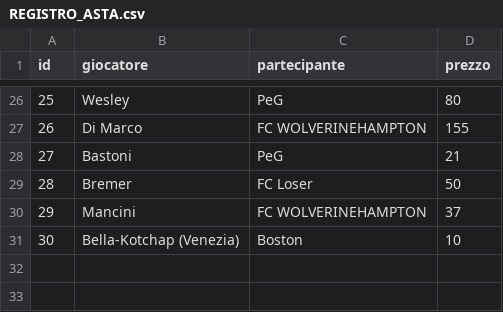
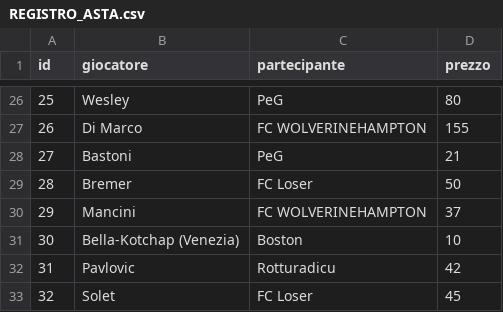
Before and after one commit to simone95pescara-design/fantacalcio-26-27, a CSV file: ASTA/REGISTRO_ASTA.csv, drawn as a sheet; only a part is shown, gaps mark what is left out.

Commit message:
Asta: Pavlovic a Rotturadicu per 42 e Solet a FC Loser per 45

```diff
--- a/ASTA/REGISTRO_ASTA.csv
+++ b/ASTA/REGISTRO_ASTA.csv
@@ -31 +31,3 @@ id,giocatore,partecipante,prezzo
 30,Bella-Kotchap (Venezia),Boston,10
+31,Pavlovic,Rotturadicu,42
+32,Solet,FC Loser,45
```
